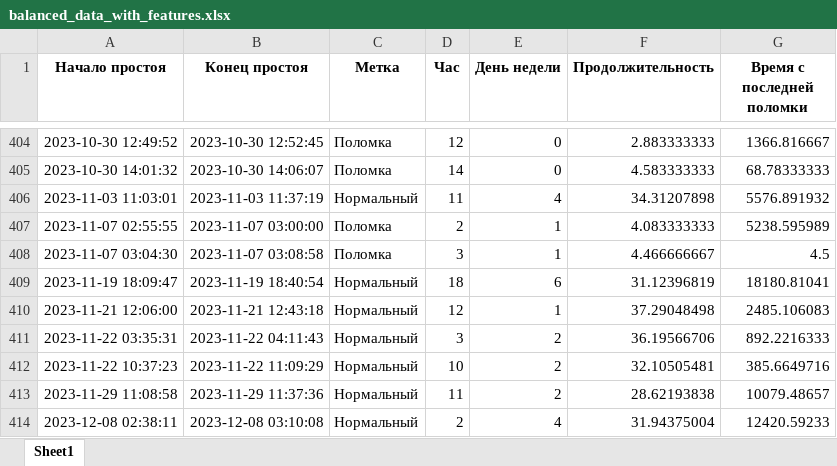
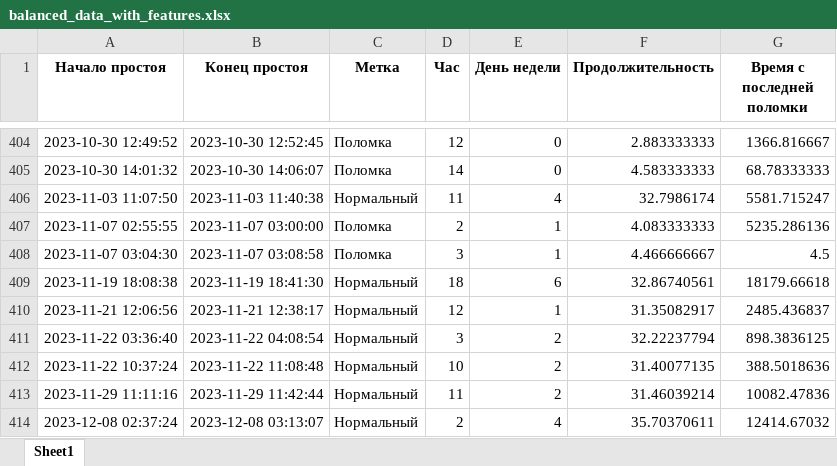
Before and after one commit to MBFROBO/hack_baltica, an Excel workbook: content/balanced_data_with_features.xlsx, sheet Sheet1, drawn as a sheet; only a part is shown, gaps mark what is left out; values as stored, in another font and other column widths than the file's, no borders; the diff covers the shown part only; the diff names each change by its address in the sheet, - before the commit and + after, or states it on an @@ line.

```diff
--- a/content/balanced_data_with_features.xlsx (sheet Sheet1)
+++ b/content/balanced_data_with_features.xlsx (sheet Sheet1)
-A406 (Начало простоя): 2023-11-03 11:03:01
+A406 (Начало простоя): 2023-11-03 11:07:50
-B406 (Конец простоя): 2023-11-03 11:37:19
+B406 (Конец простоя): 2023-11-03 11:40:38
-F406 (Продолжительность): 34.31207898
+F406 (Продолжительность): 32.7986174
-G406 (Время с последней поломки): 5576.891932
+G406 (Время с последней поломки): 5581.715247
-G407 (Время с последней поломки): 5238.595989
+G407 (Время с последней поломки): 5235.286136
-A409 (Начало простоя): 2023-11-19 18:09:47
+A409 (Начало простоя): 2023-11-19 18:08:38
-B409 (Конец простоя): 2023-11-19 18:40:54
+B409 (Конец простоя): 2023-11-19 18:41:30
-F409 (Продолжительность): 31.12396819
+F409 (Продолжительность): 32.86740561
-G409 (Время с последней поломки): 18180.81041
+G409 (Время с последней поломки): 18179.66618
-A410 (Начало простоя): 2023-11-21 12:06:00
+A410 (Начало простоя): 2023-11-21 12:06:56
-B410 (Конец простоя): 2023-11-21 12:43:18
+B410 (Конец простоя): 2023-11-21 12:38:17
-F410 (Продолжительность): 37.29048498
+F410 (Продолжительность): 31.35082917
-G410 (Время с последней поломки): 2485.106083
+G410 (Время с последней поломки): 2485.436837
-A411 (Начало простоя): 2023-11-22 03:35:31
+A411 (Начало простоя): 2023-11-22 03:36:40
-B411 (Конец простоя): 2023-11-22 04:11:43
+B411 (Конец простоя): 2023-11-22 04:08:54
-F411 (Продолжительность): 36.19566706
+F411 (Продолжительность): 32.22237794
-G411 (Время с последней поломки): 892.2216333
+G411 (Время с последней поломки): 898.3836125
-A412 (Начало простоя): 2023-11-22 10:37:23
+A412 (Начало простоя): 2023-11-22 10:37:24
-B412 (Конец простоя): 2023-11-22 11:09:29
+B412 (Конец простоя): 2023-11-22 11:08:48
-F412 (Продолжительность): 32.10505481
+F412 (Продолжительность): 31.40077135
-G412 (Время с последней поломки): 385.6649716
+G412 (Время с последней поломки): 388.5018636
-A413 (Начало простоя): 2023-11-29 11:08:58
+A413 (Начало простоя): 2023-11-29 11:11:16
-B413 (Конец простоя): 2023-11-29 11:37:36
+B413 (Конец простоя): 2023-11-29 11:42:44
-F413 (Продолжительность): 28.62193838
+F413 (Продолжительность): 31.46039214
-G413 (Время с последней поломки): 10079.48657
+G413 (Время с последней поломки): 10082.47836
-A414 (Начало простоя): 2023-12-08 02:38:11
+A414 (Начало простоя): 2023-12-08 02:37:24
-B414 (Конец простоя): 2023-12-08 03:10:08
+B414 (Конец простоя): 2023-12-08 03:13:07
-F414 (Продолжительность): 31.94375004
+F414 (Продолжительность): 35.70370611
-G414 (Время с последней поломки): 12420.59233
+G414 (Время с последней поломки): 12414.67032
```
Also changed, not shown: 29 added rows, 29 removed rows and 896 edited cells elsewhere in this sheet, content/clusterized.xlsx, content/merged.xlsx, 6 other files.
